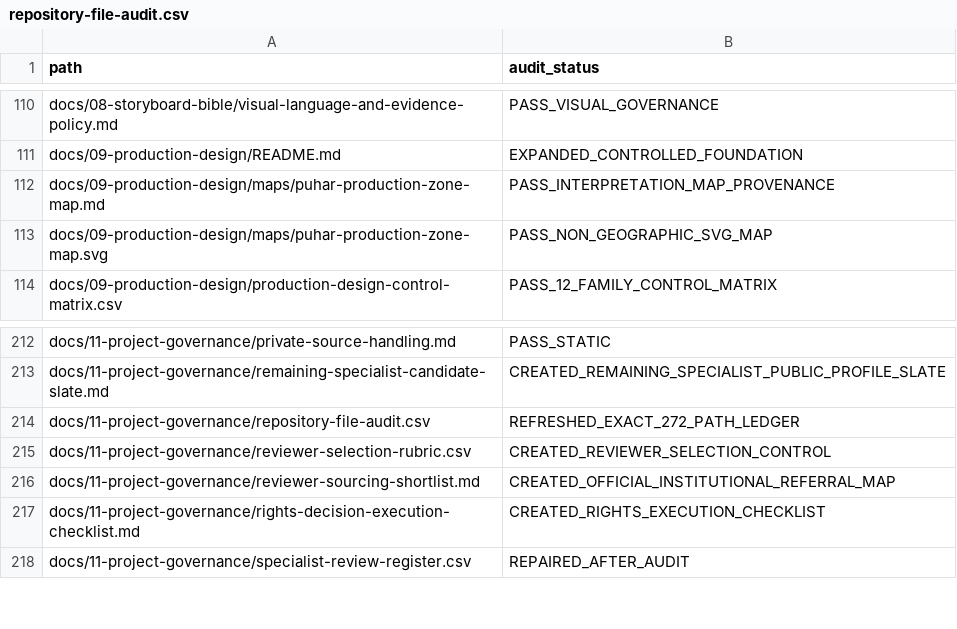
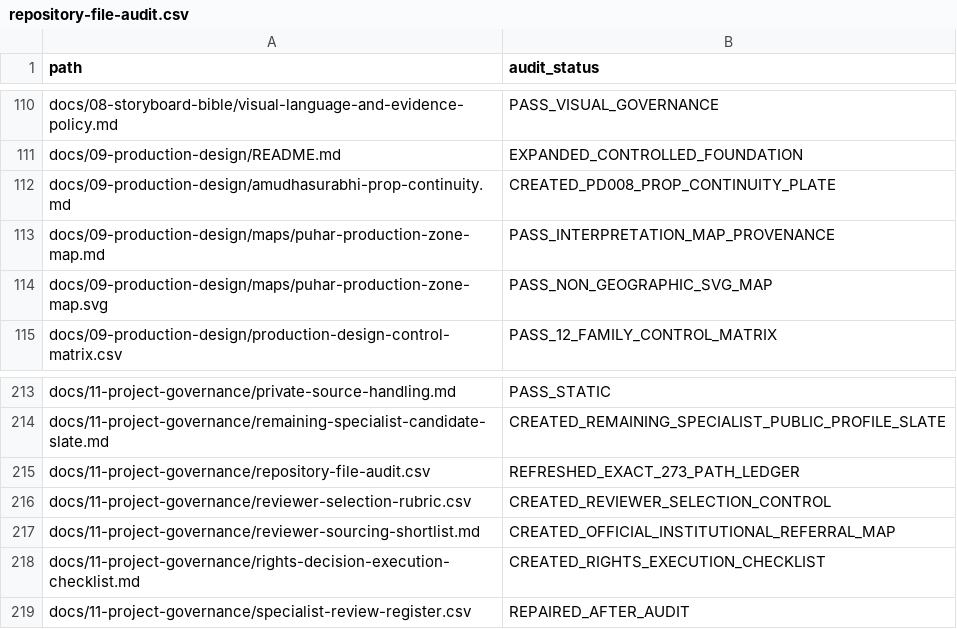
Before and after one commit to pugazg/manimekalai-cinematic-adaptation, a CSV file: docs/11-project-governance/repository-file-audit.csv, drawn as a sheet; only a part is shown, gaps mark what is left out.

Commit message:
Add Amudhasurabhi prop continuity plate

```diff
--- a/docs/11-project-governance/repository-file-audit.csv
+++ b/docs/11-project-governance/repository-file-audit.csv
@@ -111,2 +111,3 @@ docs/08-storyboard-bible/visual-language-and-evidence-policy.md,PASS_VISUAL_GOVE
 docs/09-production-design/README.md,EXPANDED_CONTROLLED_FOUNDATION
+docs/09-production-design/amudhasurabhi-prop-continuity.md,CREATED_PD008_PROP_CONTINUITY_PLATE
 docs/09-production-design/maps/puhar-production-zone-map.md,PASS_INTERPRETATION_MAP_PROVENANCE
@@ -213,3 +214,3 @@ docs/11-project-governance/private-source-handling.md,PASS_STATIC
 docs/11-project-governance/remaining-specialist-candidate-slate.md,CREATED_REMAINING_SPECIALIST_PUBLIC_PROFILE_SLATE
-docs/11-project-governance/repository-file-audit.csv,REFRESHED_EXACT_272_PATH_LEDGER
+docs/11-project-governance/repository-file-audit.csv,REFRESHED_EXACT_273_PATH_LEDGER
 docs/11-project-governance/reviewer-selection-rubric.csv,CREATED_REVIEWER_SELECTION_CONTROL
```
Also changed, not shown: docs/09-production-design/production-design-control-matrix.csv, 8 other files.
